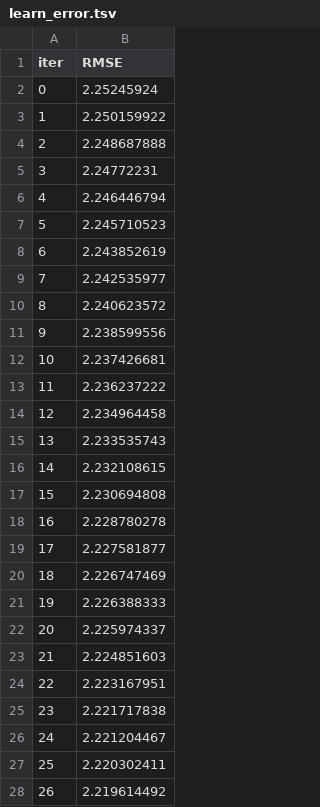
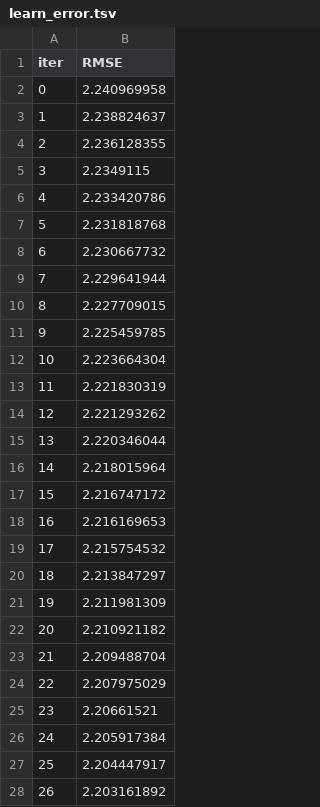
Before and after one commit to theonealgo/underdogs-bet, a TSV file: catboost_info/learn_error.tsv, drawn as a sheet; only a part is shown; the diff covers the shown part only.

```diff
--- a/catboost_info/learn_error.tsv
+++ b/catboost_info/learn_error.tsv
@@ -1,28 +1,28 @@
 iter	RMSE
-0	2.25245924
-1	2.250159922
-2	2.248687888
-3	2.24772231
-4	2.246446794
-5	2.245710523
-6	2.243852619
-7	2.242535977
-8	2.240623572
-9	2.238599556
-10	2.237426681
-11	2.236237222
-12	2.234964458
-13	2.233535743
-14	2.232108615
-15	2.230694808
-16	2.228780278
-17	2.227581877
-18	2.226747469
-19	2.226388333
-20	2.225974337
-21	2.224851603
-22	2.223167951
-23	2.221717838
-24	2.221204467
-25	2.220302411
-26	2.219614492
+0	2.240969958
+1	2.238824637
+2	2.236128355
+3	2.2349115
+4	2.233420786
+5	2.231818768
+6	2.230667732
+7	2.229641944
+8	2.227709015
+9	2.225459785
+10	2.223664304
+11	2.221830319
+12	2.221293262
+13	2.220346044
+14	2.218015964
+15	2.216747172
+16	2.216169653
+17	2.215754532
+18	2.213847297
+19	2.211981309
+20	2.210921182
+21	2.209488704
+22	2.207975029
+23	2.20661521
+24	2.205917384
+25	2.204447917
+26	2.203161892
```
Also changed, not shown: 73 edited cells elsewhere in this file, catboost_info/time_left.tsv, 9 other files.
